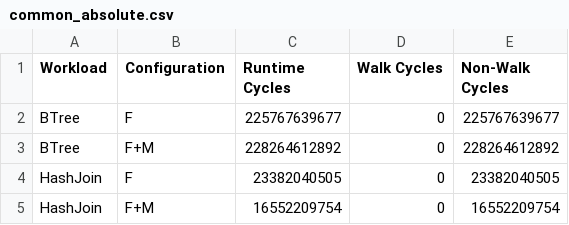
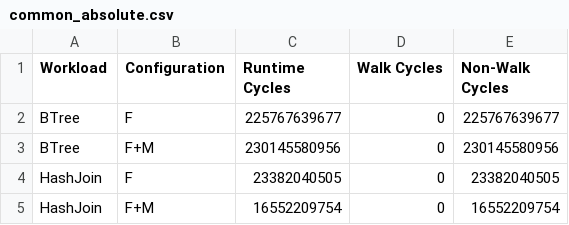
Before and after one commit to demotools/result, a CSV file: evaluation/measured/common_absolute.csv, drawn as a sheet.

```diff
--- a/evaluation/measured/common_absolute.csv
+++ b/evaluation/measured/common_absolute.csv
@@ -2,3 +2,3 @@ Workload	Configuration	Runtime Cycles	Walk Cycles	Non-Walk Cycles
 BTree	F	225767639677	0	225767639677
-BTree	F+M	228264612892	0	228264612892
+BTree	F+M	230145580956	0	230145580956
 HashJoin	F	23382040505	0	23382040505
```
Also changed, not shown: evaluation/measured/common_normalized.csv, evaluation/measured/figure9/figure9a_absolute.csv, 4 other files.
